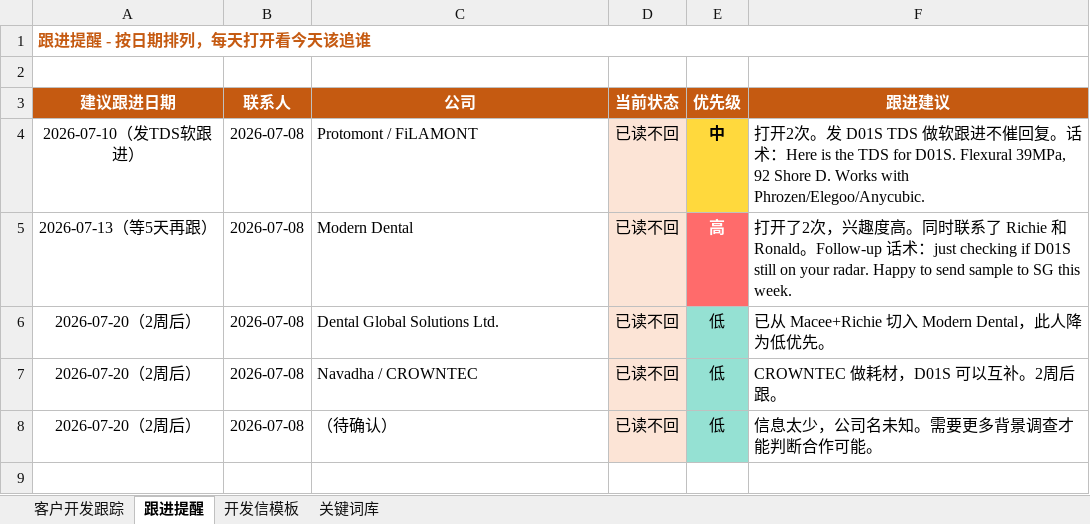
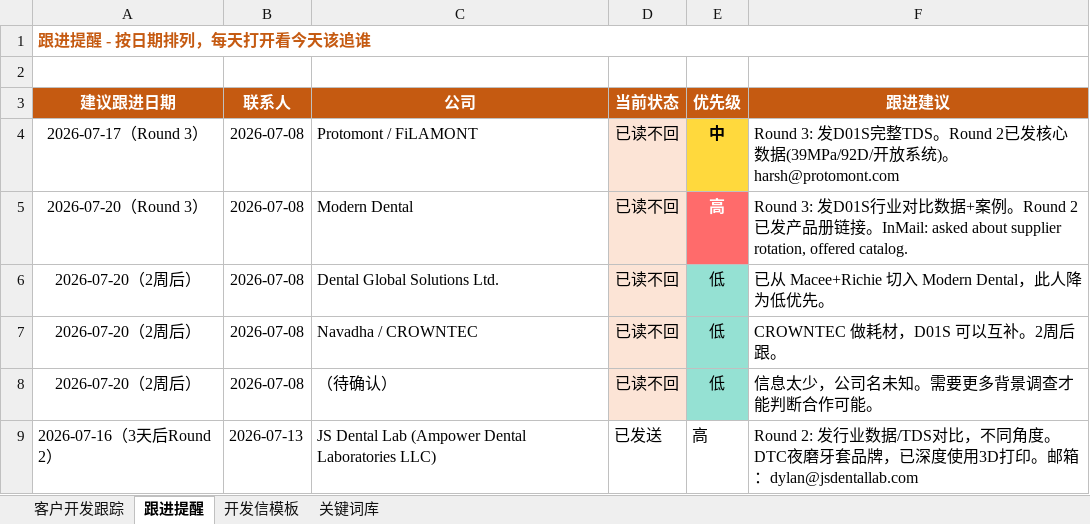
Before and after one commit to 1948128510jj-hue/RESIONE, an Excel workbook: Desktop/客户开发跟踪表.xlsx, sheet 跟进提醒, drawn as a sheet; values as stored, in another font and other column widths than the file's, no borders; the diff names each change by its address in the sheet, - before the commit and + after, or states it on an @@ line.

```diff
--- a/Desktop/客户开发跟踪表.xlsx (sheet 跟进提醒)
+++ b/Desktop/客户开发跟踪表.xlsx (sheet 跟进提醒)
-A4 (建议跟进日期): 2026-07-10（发TDS软跟进）
+A4 (建议跟进日期): 2026-07-17（Round 3）
-F4 (跟进建议): 打开2次。发 D01S TDS 做软跟进不催回复。话术：Here is the TDS for D01S. Flexural 39MPa, 92 Shore D. Works with Phrozen/Elegoo/Anycubic.
+F4 (跟进建议): Round 3: 发D01S完整TDS。Round 2已发核心数据(39MPa/92D/开放系统)。harsh@protomont.com
-A5 (建议跟进日期): 2026-07-13（等5天再跟）
+A5 (建议跟进日期): 2026-07-20（Round 3）
-F5 (跟进建议): 打开了2次，兴趣度高。同时联系了 Richie 和 Ronald。Follow-up 话术：just checking if D01S still on your radar. Happy to send sample to SG this week.
+F5 (跟进建议): Round 3: 发D01S行业对比数据+案例。Round 2已发产品册链接。InMail: asked about supplier rotation, offered catalog.
+row 9: 2026-07-16（3天后Round 2） | 2026-07-13 | JS Dental Lab (Ampower Dental Laboratories LLC) | 已发送 | 高 | Round 2: 发行业数据/TDS对比，不同角度。DTC夜磨牙套品牌，已深度使用3D打印。邮箱：dylan@jsdentallab.com
```
Also changed, not shown: sheet 客户开发跟踪, 7 other files.
